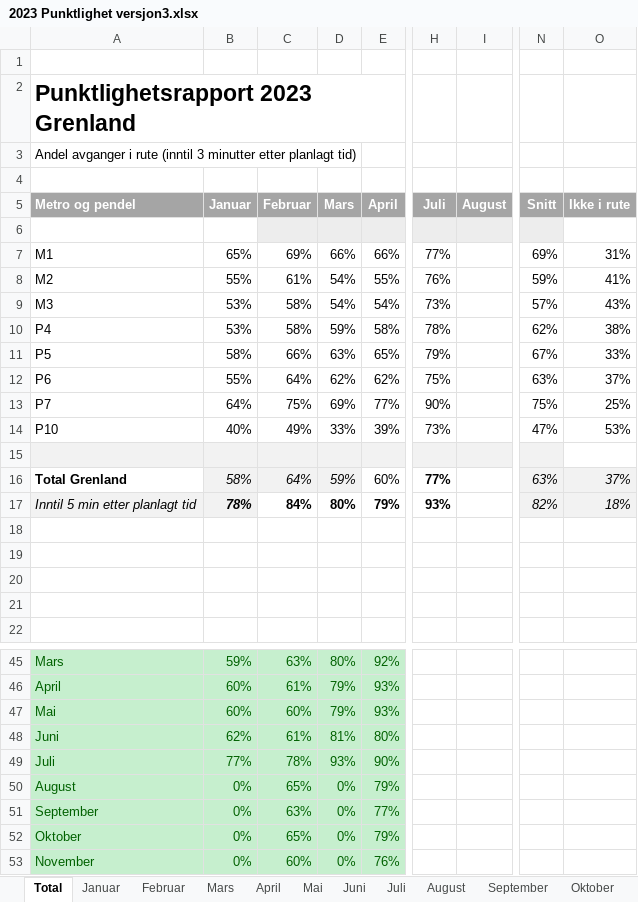
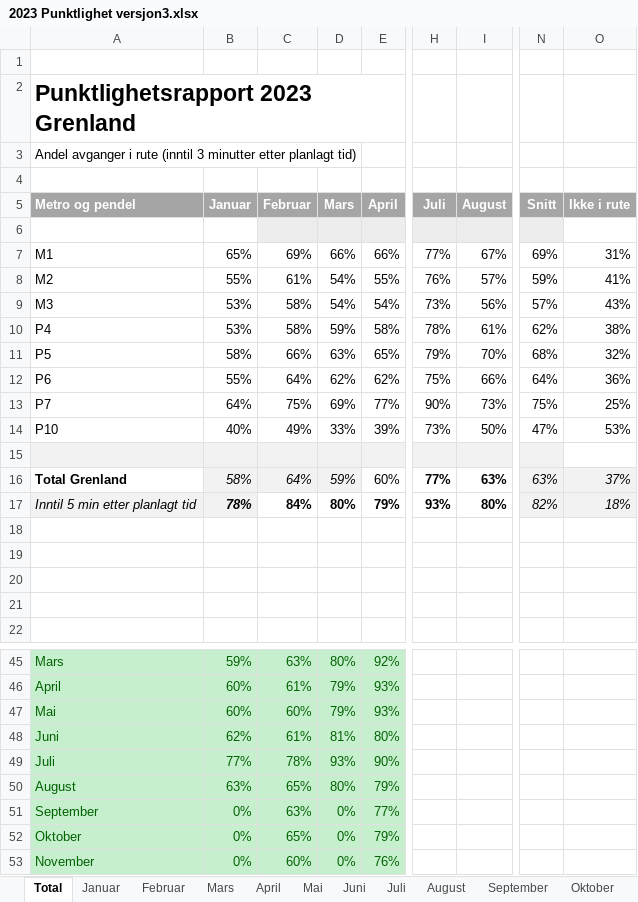
Before and after one commit to klmrules/bypakke_grenland, an Excel workbook: nedlastede data/buss/2023 Punktlighet versjon3.xlsx, sheet Total, drawn as a sheet; only a part is shown, gaps mark what is left out; values as stored, in another font and other column widths than the file's, no borders; charts and pictures and table styles not drawn; the diff names each change by its address in the sheet, - before the commit and + after, or states it on an @@ line.

```diff
--- a/nedlastede data/buss/2023 Punktlighet versjon3.xlsx (sheet Total)
+++ b/nedlastede data/buss/2023 Punktlighet versjon3.xlsx (sheet Total)
-I7 (August): (empty)
+I7 (August): 67%
-I8 (August): (empty)
+I8 (August): 57%
-I9 (August): (empty)
+I9 (August): 56%
-I10 (August): (empty)
+I10 (August): 61%
-I11 (August): (empty)
+I11 (August): 70%
-N11 (Snitt): 67%
+N11 (Snitt): 68%
-O11 (Ikke i rute): 33%
+O11 (Ikke i rute): 32%
-I12 (August): (empty)
+I12 (August): 66%
-N12 (Snitt): 63%
+N12 (Snitt): 64%
-O12 (Ikke i rute): 37%
+O12 (Ikke i rute): 36%
-I13 (August): (empty)
+I13 (August): 73%
-I14 (August): (empty)
+I14 (August): 50%
-I16 (August): (empty)
+I16 (August): 63%
-I17 (August): (empty)
+I17 (August): 80%
-B50 (Januar): 0%
+B50 (Januar): 63%
-D50 (Mars): 0%
+D50 (Mars): 80%
```
Also changed, not shown: sheet August, charts or pictures, data til pbi/Passasjertall_metropendel.xlsx, 2 other files.
